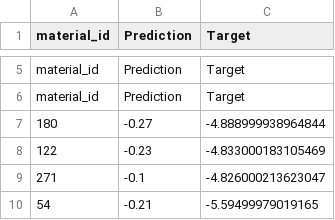
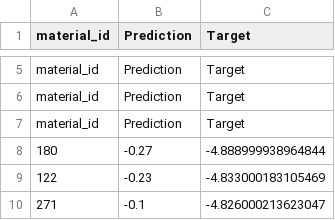
Before and after one commit to ngastellu/SLI-GNN, a CSV file: results/regression/test_results.csv, drawn as a sheet; only a part is shown, gaps mark what is left out; the shorter side is filled out with more unchanged rows; the diff names each change by its address in the sheet, - before the commit and + after, or states it on an @@ line.

Commit message:
Modified `train.py` and `test.py` to work with excerpt from Harvard CEP found on GitHub

```diff
--- a/results/regression/test_results.csv
+++ b/results/regression/test_results.csv
+row 7: material_id | Prediction | Target
```
Also changed, not shown: 17 other files.
